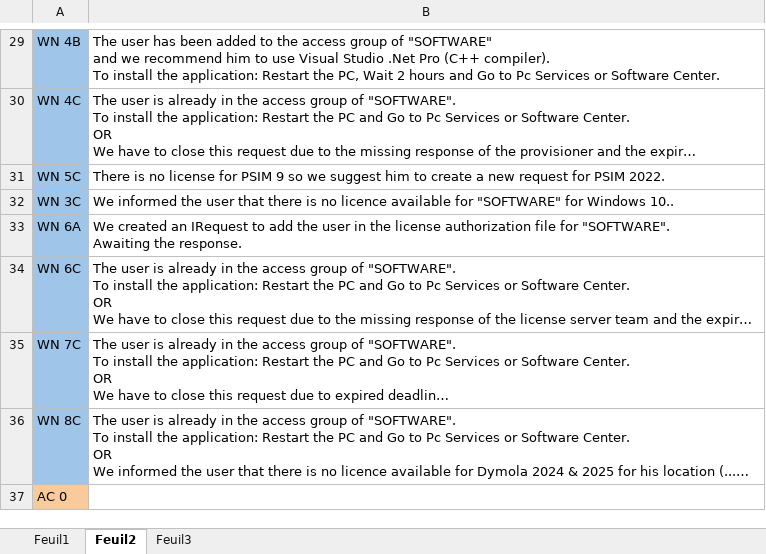
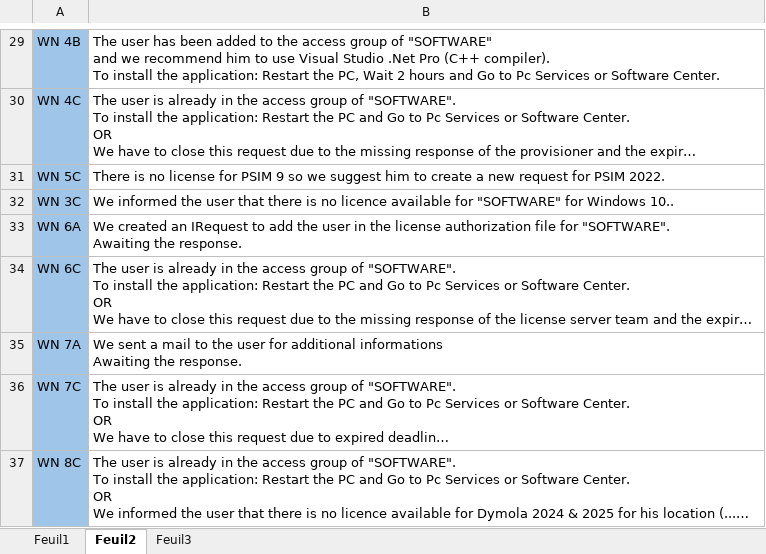
Before and after one commit to serghinerached/DsiCenter_Excel, an Excel workbook: data/CotsList.xlsx, sheet Feuil2, drawn as a sheet; only a part is shown, gaps mark what is left out; the shorter side is filled out with more unchanged rows; long unchanged cells end in …; values as stored, in another font and other column widths than the file's, no borders; ↵ is a line break in a cell; the diff names each change by its address in the sheet, - before the commit and + after, or states it on an @@ line.

```diff
--- a/data/CotsList.xlsx (sheet Feuil2)
+++ b/data/CotsList.xlsx (sheet Feuil2)
+row 35: WN 7A | We sent a mail to the user for additional informations ↵ Awaiting the response.
```
Also changed, not shown: sheet Feuil1.
